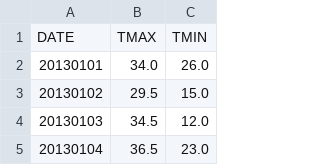
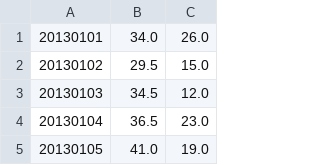
Before and after one commit to deepanshpahwa/WeatherAPI, a CSV file: dailyweather.csv, drawn as a sheet; only a part is shown; the shorter side is filled out with more unchanged rows.

```diff
--- a/dailyweather.csv
+++ b/dailyweather.csv
@@ -1,2 +1 @@
-DATE,TMAX,TMIN
 20130101,34.0,26.0
```
Also changed, not shown: 7 other files.
